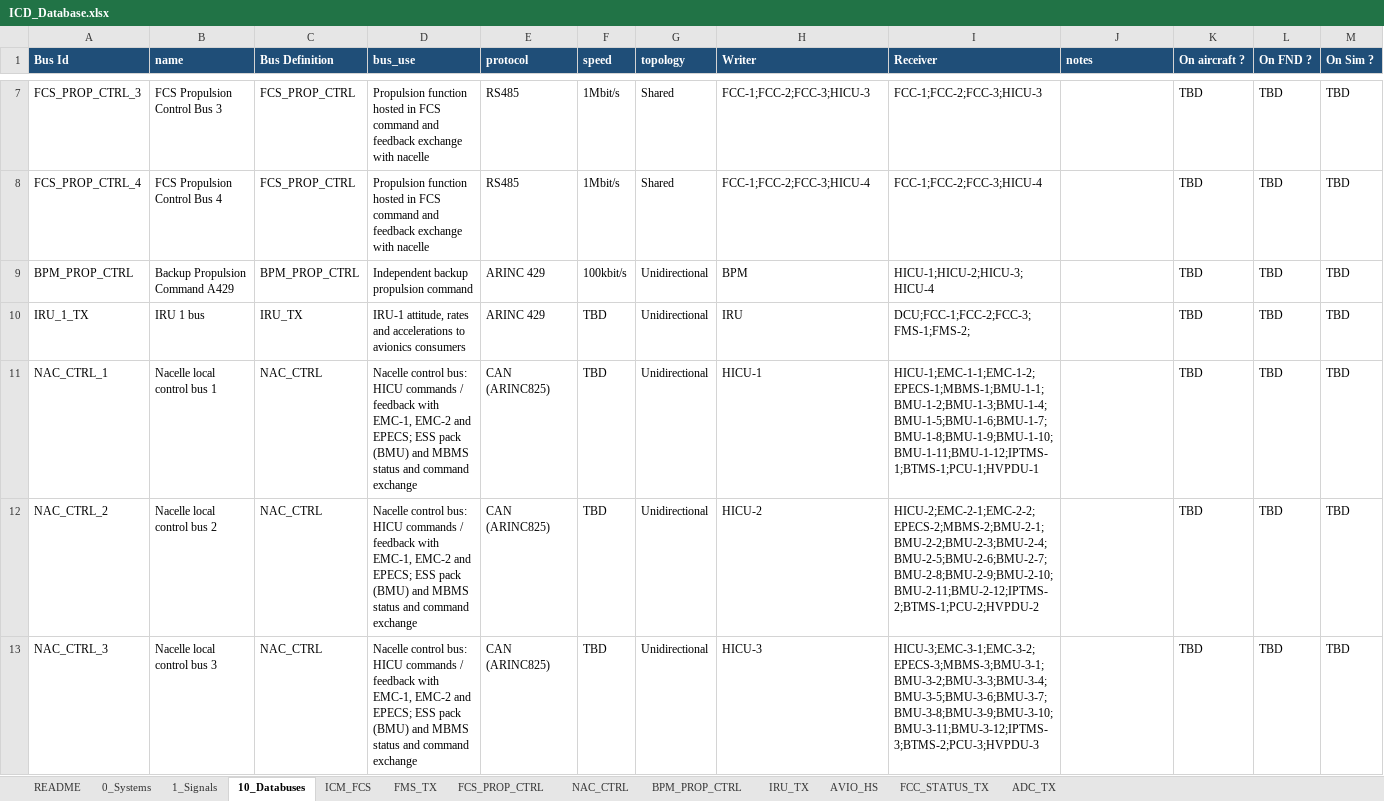
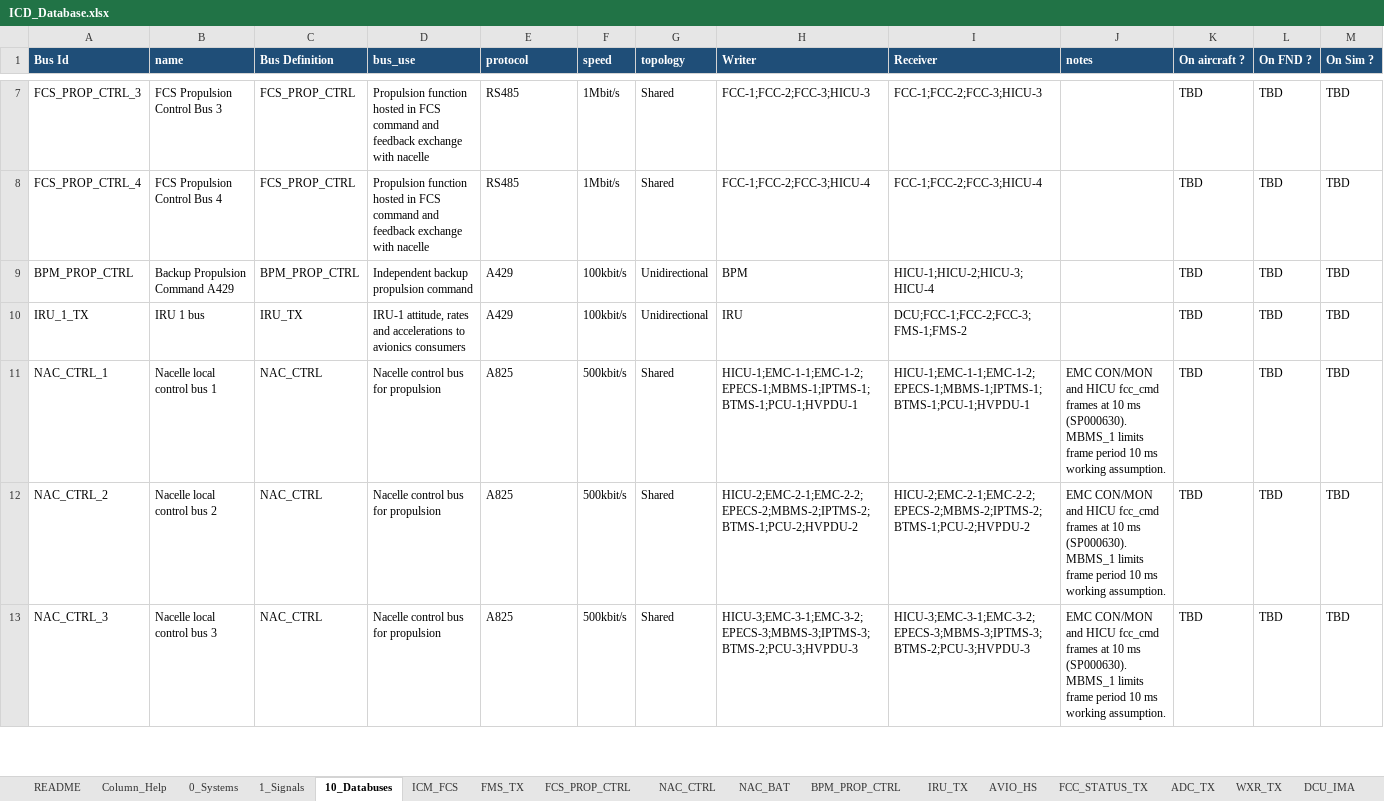
Before and after one commit to EOS-Aircraft-Inc/SignalCraft, an Excel workbook: ICD_Database.xlsx, sheet 10_Databuses, drawn as a sheet; only a part is shown, gaps mark what is left out; values as stored, in another font and other column widths than the file's, no borders; the diff covers the shown part only; the diff names each change by its address in the sheet, - before the commit and + after, or states it on an @@ line.

```diff
--- a/ICD_Database.xlsx (sheet 10_Databuses)
+++ b/ICD_Database.xlsx (sheet 10_Databuses)
+sheet tab: Column_Help
+sheet tab: NAC_BAT
+sheet tab: WXR_TX
+sheet tab: DCU_IMA
-E9:E10 (protocol): ARINC 429
+E9:E10 (protocol): A429
-F10 (speed): TBD
+F10 (speed): 100kbit/s
-I10 (Receiver): DCU;FCC-1;FCC-2;FCC-3;FMS-1;FMS-2;
+I10 (Receiver): DCU;FCC-1;FCC-2;FCC-3;FMS-1;FMS-2
-D11:D13 (bus_use): Nacelle control bus: HICU commands / feedback with EMC-1, EMC-2 and EPECS; ESS pack (BMU) and MBMS status and command exchange
+D11:D13 (bus_use): Nacelle control bus for propulsion
-E11:E13 (protocol): CAN (ARINC825)
+E11:E13 (protocol): A825
-F11:F13 (speed): TBD
+F11:F13 (speed): 500kbit/s
-G11:G13 (topology): Unidirectional
+G11:G13 (topology): Shared
-H11 (Writer): HICU-1
+H11 (Writer): HICU-1;EMC-1-1;EMC-1-2;EPECS-1;MBMS-1;IPTMS-1;BTMS-1;PCU-1;HVPDU-1
-I11 (Receiver): HICU-1;EMC-1-1;EMC-1-2;EPECS-1;MBMS-1;BMU-1-1;BMU-1-2;BMU-1-3;BMU-1-4;BMU-1-5;BMU-1-6;BMU-1-7;BMU-1-8;BMU-1-9;BMU-1-10;BMU-1-11;BMU-1-12;IPTMS-1;BTMS-1;PCU-1;HVPDU-1
+I11 (Receiver): HICU-1;EMC-1-1;EMC-1-2;EPECS-1;MBMS-1;IPTMS-1;BTMS-1;PCU-1;HVPDU-1
-J11:J13 (notes): (empty)
+J11:J13 (notes): EMC CON/MON and HICU fcc_cmd frames at 10 ms (SP000630). MBMS_1 limits frame period 10 ms working assumption.
-H12 (Writer): HICU-2
+H12 (Writer): HICU-2;EMC-2-1;EMC-2-2;EPECS-2;MBMS-2;IPTMS-2;BTMS-1;PCU-2;HVPDU-2
-I12 (Receiver): HICU-2;EMC-2-1;EMC-2-2;EPECS-2;MBMS-2;BMU-2-1;BMU-2-2;BMU-2-3;BMU-2-4;BMU-2-5;BMU-2-6;BMU-2-7;BMU-2-8;BMU-2-9;BMU-2-10;BMU-2-11;BMU-2-12;IPTMS-2;BTMS-1;PCU-2;HVPDU-2
+I12 (Receiver): HICU-2;EMC-2-1;EMC-2-2;EPECS-2;MBMS-2;IPTMS-2;BTMS-1;PCU-2;HVPDU-2
-H13 (Writer): HICU-3
+H13 (Writer): HICU-3;EMC-3-1;EMC-3-2;EPECS-3;MBMS-3;IPTMS-3;BTMS-2;PCU-3;HVPDU-3
-I13 (Receiver): HICU-3;EMC-3-1;EMC-3-2;EPECS-3;MBMS-3;BMU-3-1;BMU-3-2;BMU-3-3;BMU-3-4;BMU-3-5;BMU-3-6;BMU-3-7;BMU-3-8;BMU-3-9;BMU-3-10;BMU-3-11;BMU-3-12;IPTMS-3;BTMS-2;PCU-3;HVPDU-3
+I13 (Receiver): HICU-3;EMC-3-1;EMC-3-2;EPECS-3;MBMS-3;IPTMS-3;BTMS-2;PCU-3;HVPDU-3
```
Also changed, not shown: 6 added rows and 22 edited cells elsewhere in this sheet, sheet NAC_CTRL, sheet 1_Signals, sheet FMS_TX, sheet AVIO_HS, sheet FCS_PROP_CTRL, sheet 0_Systems, 6 more sheets, 47 other files.
